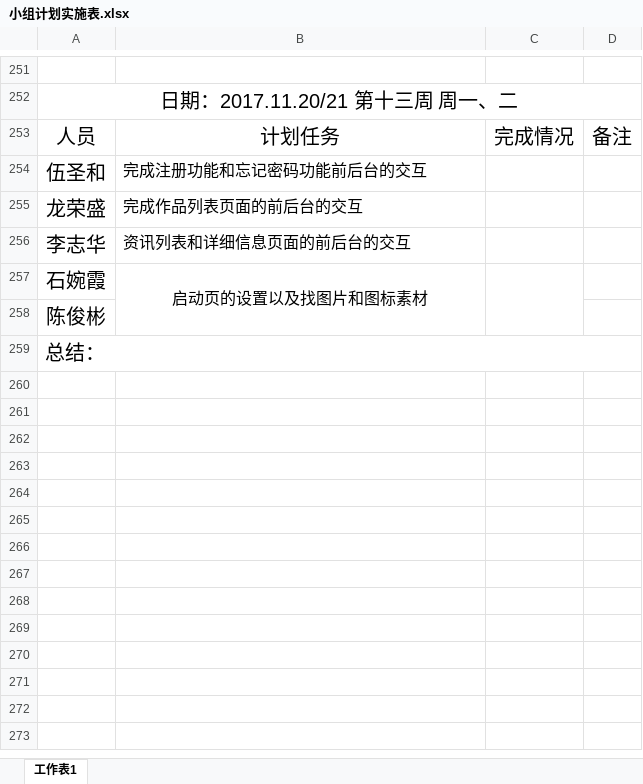
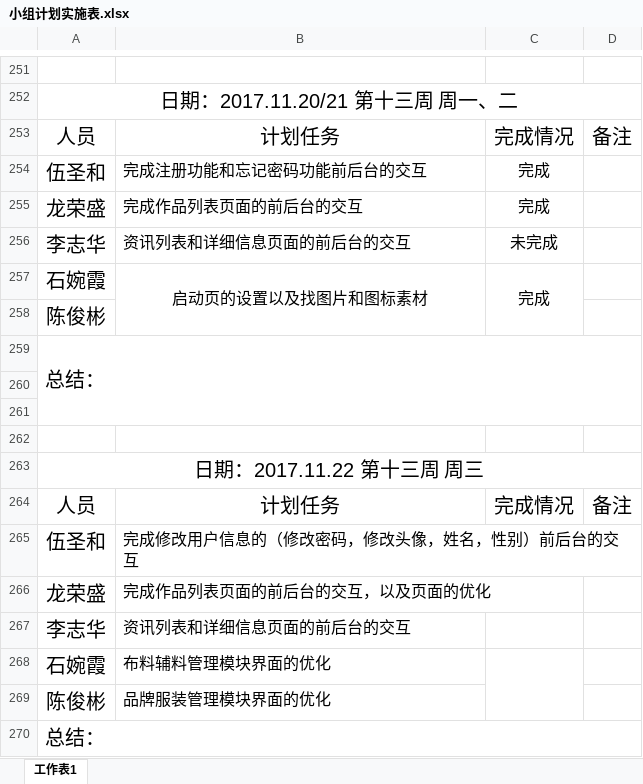
Before and after one commit to gdqysoft/fcsapp, an Excel workbook: 第二组/小组计划实施表.xlsx, sheet 工作表1, drawn as a sheet; only a part is shown, gaps mark what is left out; values as stored, in another font and other column widths than the file's, no borders; removed rows and columns are numbered as before the commit, all else as after; the diff names each change by its address in the sheet, - before the commit and + after, or states it on an @@ line.

Commit message:
Add files via upload

```diff
--- a/第二组/小组计划实施表.xlsx (sheet 工作表1)
+++ b/第二组/小组计划实施表.xlsx (sheet 工作表1)
-C254: (empty)
+C254: 完成
+row 255: 龙荣盛 | 完成作品列表页面的前后台的交互 | 完成
+row 256: 李志华 | 资讯列表和详细信息页面的前后台的交互 | 未完成
+row 257: 石婉霞 | 启动页的设置以及找图片和图标素材 | 完成
+row 258: 陈俊彬
+row 259: 总结：
+row 260: (empty)
+row 261: (empty)
+row 262: (empty)
+row 263: 日期：2017.11.22 第十三周 周三
+row 264: 人员 | 计划任务 | 完成情况 | 备注
+row 265: 伍圣和 | 完成修改用户信息的（修改密码，修改头像，姓名，性别）前后台的交互
-B266: 完成作品列表页面的前后台的交互
+B266: 完成作品列表页面的前后台的交互，以及页面的优化
-B268: 启动页的设置以及找图片和图标素材
+B268: 布料辅料管理模块界面的优化
-B268 alignment: center
+B268 alignment: left
-B257:B258 merged
-B269: (empty)
+B269: 品牌服装管理模块界面的优化
```
